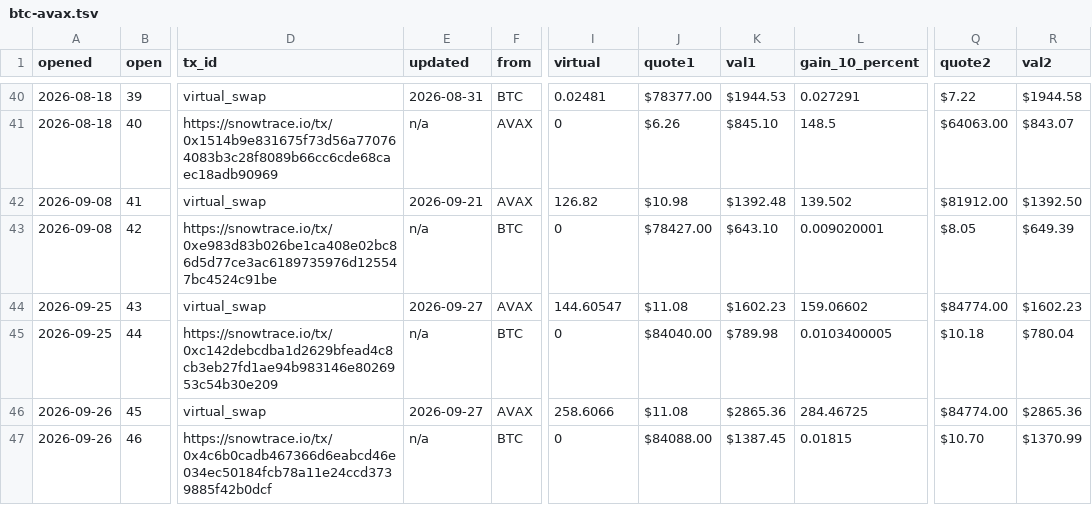
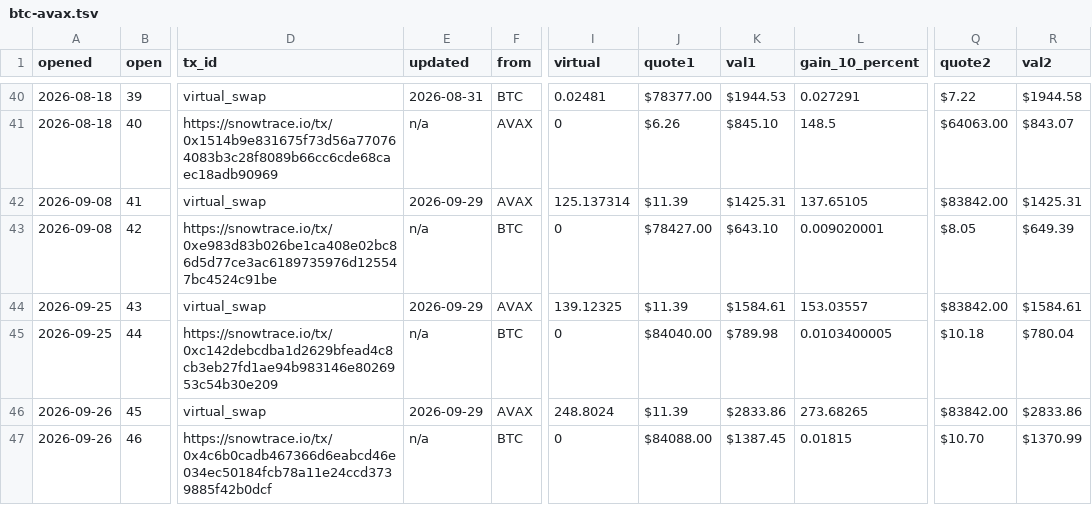
Before and after one commit to pivoteur/pivoteur.github.io, a TSV file: data/pivots/open/raw/btc-avax.tsv, drawn as a sheet; only a part is shown, gaps mark what is left out; the diff names each change by its address in the sheet, - before the commit and + after, or states it on an @@ line.

```diff
--- a/data/pivots/open/raw/btc-avax.tsv
+++ b/data/pivots/open/raw/btc-avax.tsv
-E42 (updated): 2026-09-21
+E42 (updated): 2026-09-29
-I42 (virtual): 126.82
+I42 (virtual): 125.137314
-J42 (quote1): $10.98
+J42 (quote1): $11.39
-K42 (val1): $1392.48
+K42 (val1): $1425.31
-L42 (gain_10_percent): 139.502
+L42 (gain_10_percent): 137.65105
-Q42 (quote2): $81912.00
+Q42 (quote2): $83842.00
-R42 (val2): $1392.50
+R42 (val2): $1425.31
-E44 (updated): 2026-09-27
+E44 (updated): 2026-09-29
-I44 (virtual): 144.60547
+I44 (virtual): 139.12325
-J44 (quote1): $11.08
+J44 (quote1): $11.39
-K44 (val1): $1602.23
+K44 (val1): $1584.61
-L44 (gain_10_percent): 159.06602
+L44 (gain_10_percent): 153.03557
-Q44 (quote2): $84774.00
+Q44 (quote2): $83842.00
-R44 (val2): $1602.23
+R44 (val2): $1584.61
-E46 (updated): 2026-09-27
+E46 (updated): 2026-09-29
-I46 (virtual): 258.6066
+I46 (virtual): 248.8024
-J46 (quote1): $11.08
+J46 (quote1): $11.39
-K46 (val1): $2865.36
+K46 (val1): $2833.86
-L46 (gain_10_percent): 284.46725
+L46 (gain_10_percent): 273.68265
-Q46 (quote2): $84774.00
+Q46 (quote2): $83842.00
-R46 (val2): $2865.36
+R46 (val2): $2833.86
```
Also changed, not shown: data/pivots/open/raw/avax-undead.tsv, data/pivots/open/raw/btc-undead.tsv, 1 other file.
